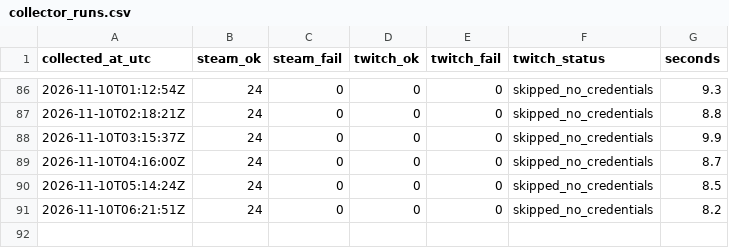
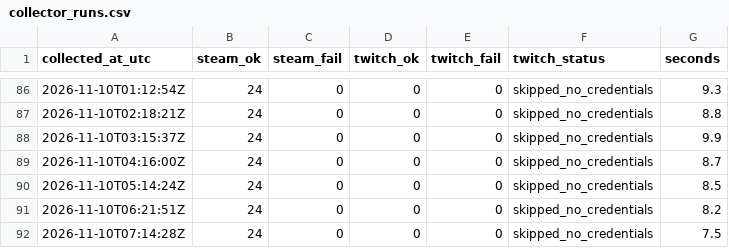
Before and after one commit to destiny-brown/Steam-Analysis, a CSV file: data/live/cloud/collector_runs.csv, drawn as a sheet; only a part is shown, gaps mark what is left out; the diff names each change by its address in the sheet, - before the commit and + after, or states it on an @@ line.

```diff
--- a/data/live/cloud/collector_runs.csv
+++ b/data/live/cloud/collector_runs.csv
+row 92: 2026-11-10T07:14:28Z | 24 | 0 | 0 | 0 | skipped_no_credentials | 7.5
```
Also changed, not shown: data/live/cloud/steam_players.csv.
